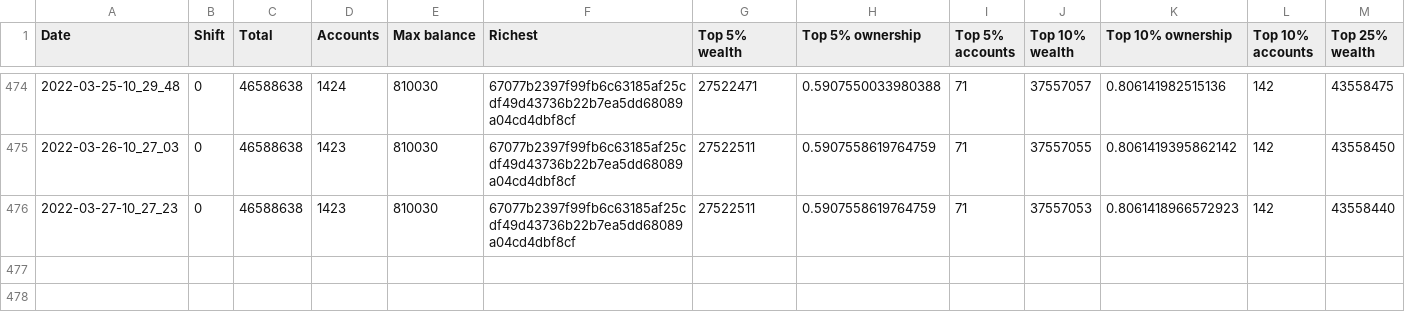
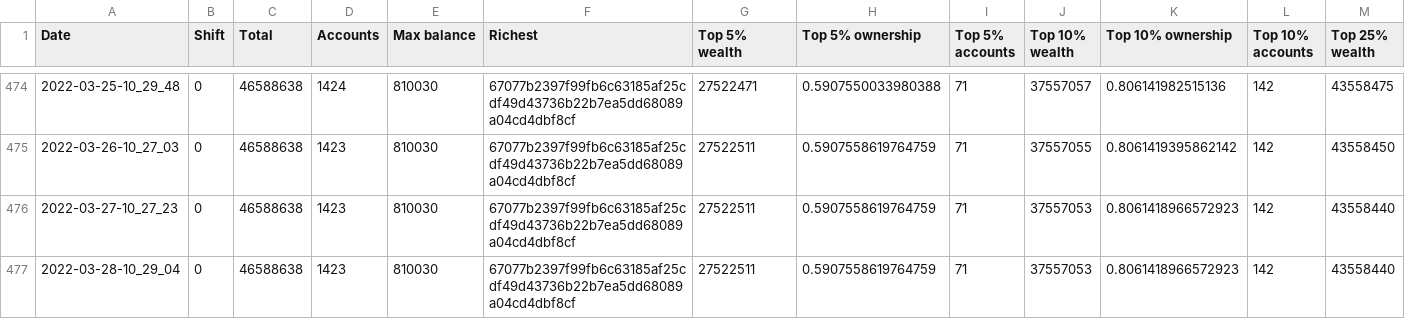
Before and after one commit to itsnikhil/tnb-analysis, a CSV file: out.csv, drawn as a sheet; only a part is shown, gaps mark what is left out; rows hold the shown columns only; the diff names each change by its address in the sheet, - before the commit and + after, or states it on an @@ line.

```diff
--- a/out.csv
+++ b/out.csv
+row 477: 2022-03-28-10_29_04 | 0 | 46588638 | 1423 | 810030 | 67077b2397f99fb6c63185af25cdf49d43736b22b7ea5dd68089a04cd4dbf8cf | 27522511 | 0.5907558619764759 | 71 | 37557053 | 0.8061418966572923 | 142 | 43558440
```
Also changed, not shown: 7 other files.
